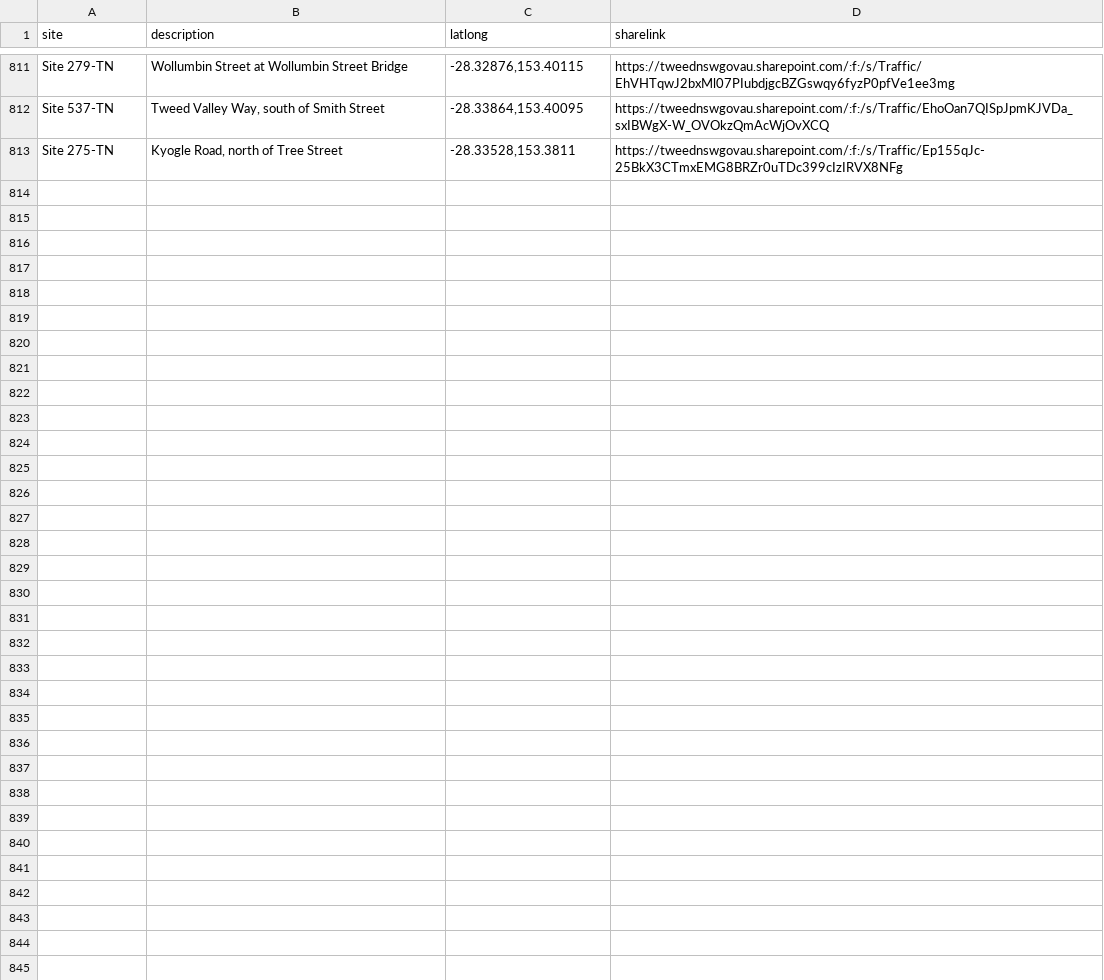
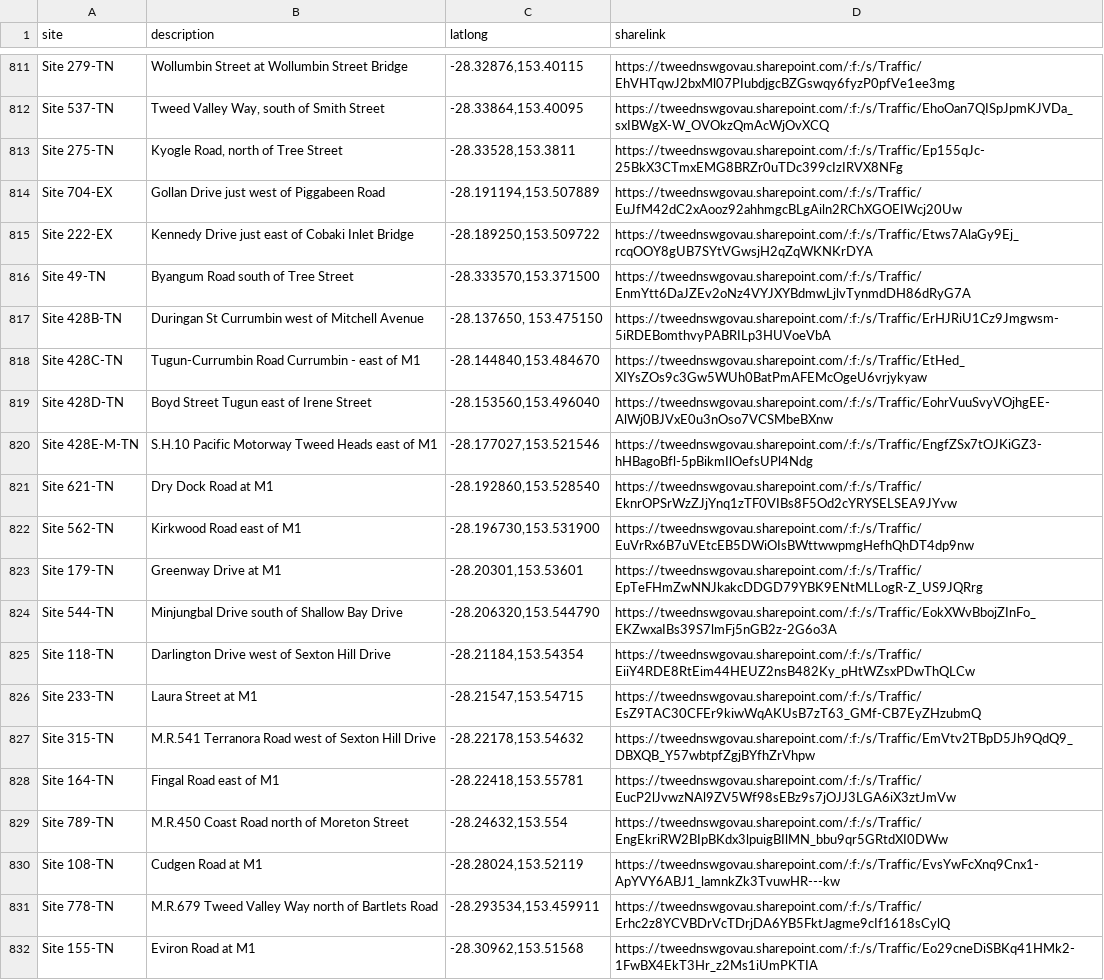
Before and after one commit to flowerbot/contributionspaid, a CSV file: data/DocSetUrls.csv, drawn as a sheet; only a part is shown, gaps mark what is left out; the diff covers the shown part only.

Commit message:
Update DocSetUrls.csv

```diff
--- a/data/DocSetUrls.csv
+++ b/data/DocSetUrls.csv
@@ -813 +813,20 @@ Site 537-TN,"Tweed Valley Way, south of Smith Street","-28.33864,153.40095",http
 Site 275-TN,"Kyogle Road, north of Tree Street","-28.33528,153.3811",https://tweednswgovau.sharepoint.com/:f:/s/Traffic/Ep155qJc-25BkX3CTmxEMG8BRZr0uTDc399cIzIRVX8NFg
+Site 704-EX,Gollan Drive just west of Piggabeen Road,"-28.191194,153.507889",https://tweednswgovau.sharepoint.com/:f:/s/Traffic/EuJfM42dC2xAooz92ahhmgcBLgAiln2RChXGOEIWcj20Uw
+Site 222-EX,Kennedy Drive just east of Cobaki Inlet Bridge,"-28.189250,153.509722",https://tweednswgovau.sharepoint.com/:f:/s/Traffic/Etws7AlaGy9Ej_rcqOOY8gUB7SYtVGwsjH2qZqWKNKrDYA
+Site 49-TN,Byangum Road south of Tree Street,"-28.333570,153.371500",https://tweednswgovau.sharepoint.com/:f:/s/Traffic/EnmYtt6DaJZEv2oNz4VYJXYBdmwLjlvTynmdDH86dRyG7A
+Site 428B-TN,Duringan St Currumbin west of Mitchell Avenue,"-28.137650, 153.475150",https://tweednswgovau.sharepoint.com/:f:/s/Traffic/ErHJRiU1Cz9Jmgwsm-5iRDEBomthvyPABRILp3HUVoeVbA
+Site 428C-TN,Tugun-Currumbin Road Currumbin - east of M1,"-28.144840,153.484670",https://tweednswgovau.sharepoint.com/:f:/s/Traffic/EtHed_XIYsZOs9c3Gw5WUh0BatPmAFEMcOgeU6vrjykyaw
+Site 428D-TN,Boyd Street Tugun east of Irene Street,"-28.153560,153.496040",https://tweednswgovau.sharepoint.com/:f:/s/Traffic/EohrVuuSvyVOjhgEE-AlWj0BJVxE0u3nOso7VCSMbeBXnw
+Site 428E-M-TN,S.H.10 Pacific Motorway Tweed Heads east of M1,"-28.177027,153.521546",https://tweednswgovau.sharepoint.com/:f:/s/Traffic/EngfZSx7tOJKiGZ3-hHBagoBfl-5pBikmIlOefsUPl4Ndg
+Site 621-TN,Dry Dock Road at M1,"-28.192860,153.528540",https://tweednswgovau.sharepoint.com/:f:/s/Traffic/EknrOPSrWzZJjYnq1zTF0VIBs8F5Od2cYRYSELSEA9JYvw
+Site 562-TN,Kirkwood Road east of M1,"-28.196730,153.531900",https://tweednswgovau.sharepoint.com/:f:/s/Traffic/EuVrRx6B7uVEtcEB5DWiOIsBWttwwpmgHefhQhDT4dp9nw
+Site 179-TN,Greenway Drive at M1,"-28.20301,153.53601",https://tweednswgovau.sharepoint.com/:f:/s/Traffic/EpTeFHmZwNNJkakcDDGD79YBK9ENtMLLogR-Z_US9JQRrg
+Site 544-TN,Minjungbal Drive south of Shallow Bay Drive,"-28.206320,153.544790",https://tweednswgovau.sharepoint.com/:f:/s/Traffic/EokXWvBbojZInFo_EKZwxaIBs39S7lmFj5nGB2z-2G6o3A
+Site 118-TN,Darlington Drive west of Sexton Hill Drive,"-28.21184,153.54354",https://tweednswgovau.sharepoint.com/:f:/s/Traffic/EiiY4RDE8RtEim44HEUZ2nsB482Ky_pHtWZsxPDwThQLCw
+Site 233-TN,Laura Street at M1,"-28.21547,153.54715",https://tweednswgovau.sharepoint.com/:f:/s/Traffic/EsZ9TAC30CFEr9kiwWqAKUsB7zT63_GMf-CB7EyZHzubmQ
+Site 315-TN,M.R.541 Terranora Road west of Sexton Hill Drive,"-28.22178,153.54632",https://tweednswgovau.sharepoint.com/:f:/s/Traffic/EmVtv2TBpD5Jh9QdQ9_DBXQB_Y57wbtpfZgjBYfhZrVhpw
+Site 164-TN,Fingal Road east of M1,"-28.22418,153.55781",https://tweednswgovau.sharepoint.com/:f:/s/Traffic/EucP2lJvwzNAl9ZV5Wf98sEBz9s7jOJJ3LGA6iX3ztJmVw
+Site 789-TN,M.R.450 Coast Road north of Moreton Street,"-28.24632,153.554",https://tweednswgovau.sharepoint.com/:f:/s/Traffic/EngEkriRW2BIpBKdx3lpuigBIlMN_bbu9qr5GRtdXI0DWw
+Site 108-TN,Cudgen Road at M1,"-28.28024,153.52119",https://tweednswgovau.sharepoint.com/:f:/s/Traffic/EvsYwFcXnq9Cnx1-ApYVY6ABJ1_lamnkZk3TvuwHR---kw
+Site 778-TN,M.R.679 Tweed Valley Way north of Bartlets Road,"-28.293534,153.459911",https://tweednswgovau.sharepoint.com/:f:/s/Traffic/Erhc2z8YCVBDrVcTDrjDA6YB5FktJagme9cIf1618sCylQ
+Site 155-TN,Eviron Road at M1,"-28.30962,153.51568",https://tweednswgovau.sharepoint.com/:f:/s/Traffic/Eo29cneDiSBKq41HMk2-1FwBX4EkT3Hr_z2Ms1iUmPKTIA
```
Also changed, not shown: 12 added rows elsewhere in this file.
